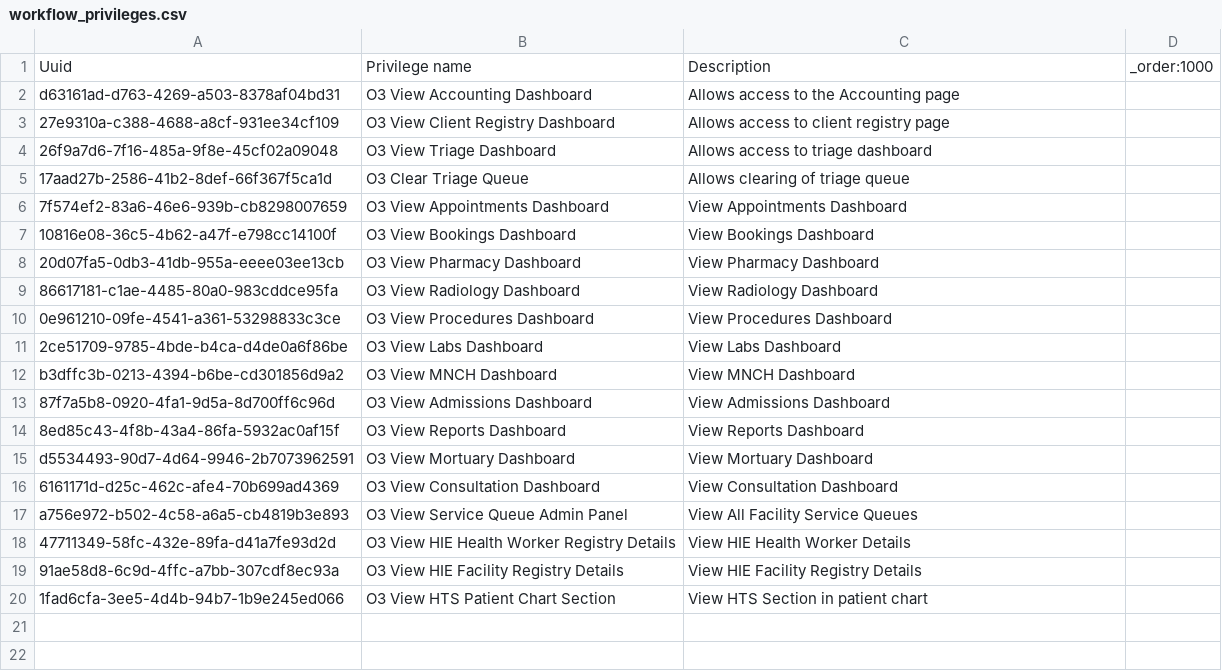
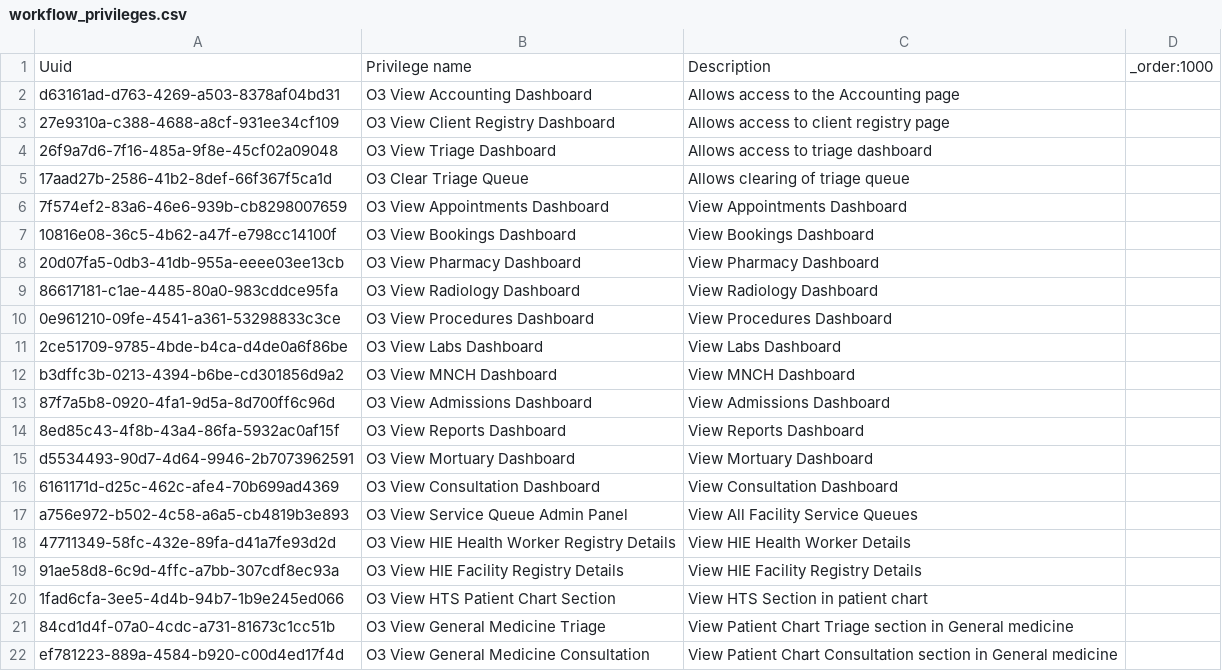
Before and after one commit to AMPATH/openmrs-content-amrs, a CSV file: configuration/backend_configuration/privileges/workflow_privileges.csv, drawn as a sheet.

```diff
--- a/configuration/backend_configuration/privileges/workflow_privileges.csv
+++ b/configuration/backend_configuration/privileges/workflow_privileges.csv
@@ -20 +20,3 @@ a756e972-b502-4c58-a6a5-cb4819b3e893,O3 View Service Queue Admin Panel,View All
 1fad6cfa-3ee5-4d4b-94b7-1b9e245ed066,O3 View HTS Patient Chart Section,View HTS Section in patient chart,
+84cd1d4f-07a0-4cdc-a731-81673c1cc51b,O3 View General Medicine Triage,View Patient Chart Triage section in General medicine,
+ef781223-889a-4584-b920-c00d4ed17f4d,O3 View General Medicine Consultation,View Patient Chart Consultation section in General medicine,
```
Also changed, not shown: configuration/backend_configuration/roles/workflow_roles.csv.
